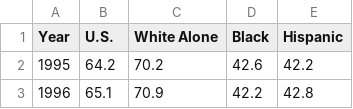
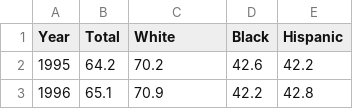
Before and after one commit to brindanath/brindanath.github.io, a CSV file: homeowner.csv, drawn as a sheet; only a part is shown.

Commit message:
Add files via upload

```diff
--- a/homeowner.csv
+++ b/homeowner.csv
@@ -1,2 +1,2 @@
-Year,U.S.,White Alone,Black,Hispanic
+Year,Total,White,Black,Hispanic
 1995,64.2,70.2,42.6,42.2
```
